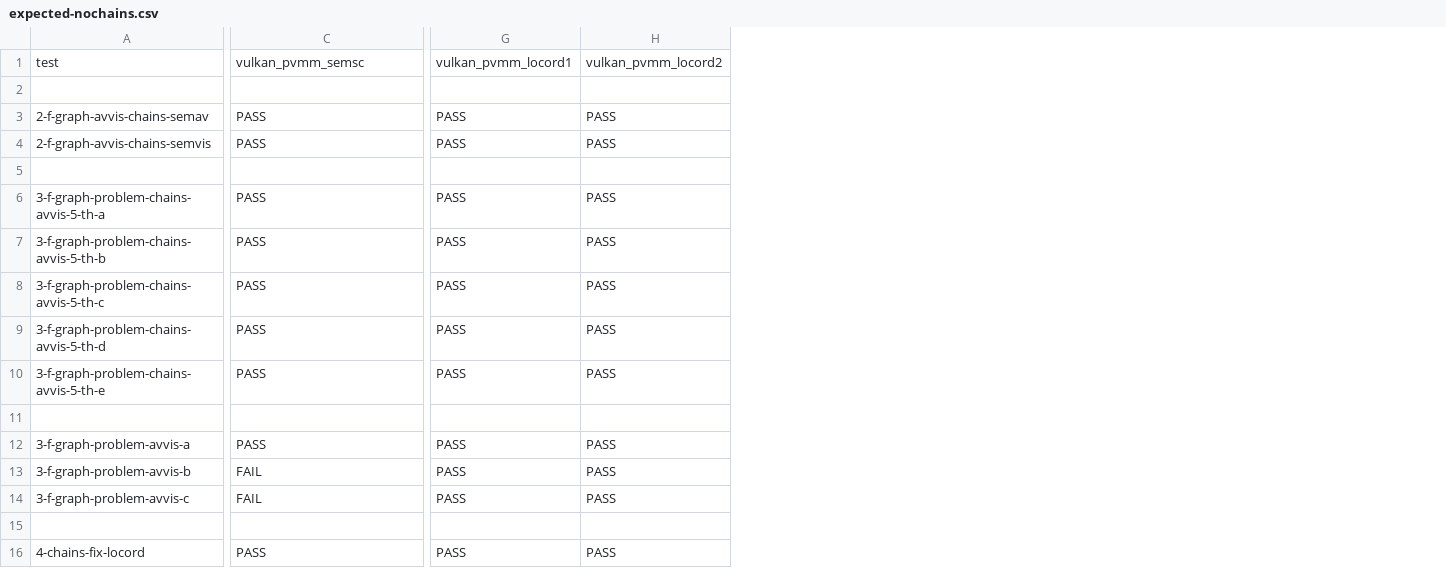
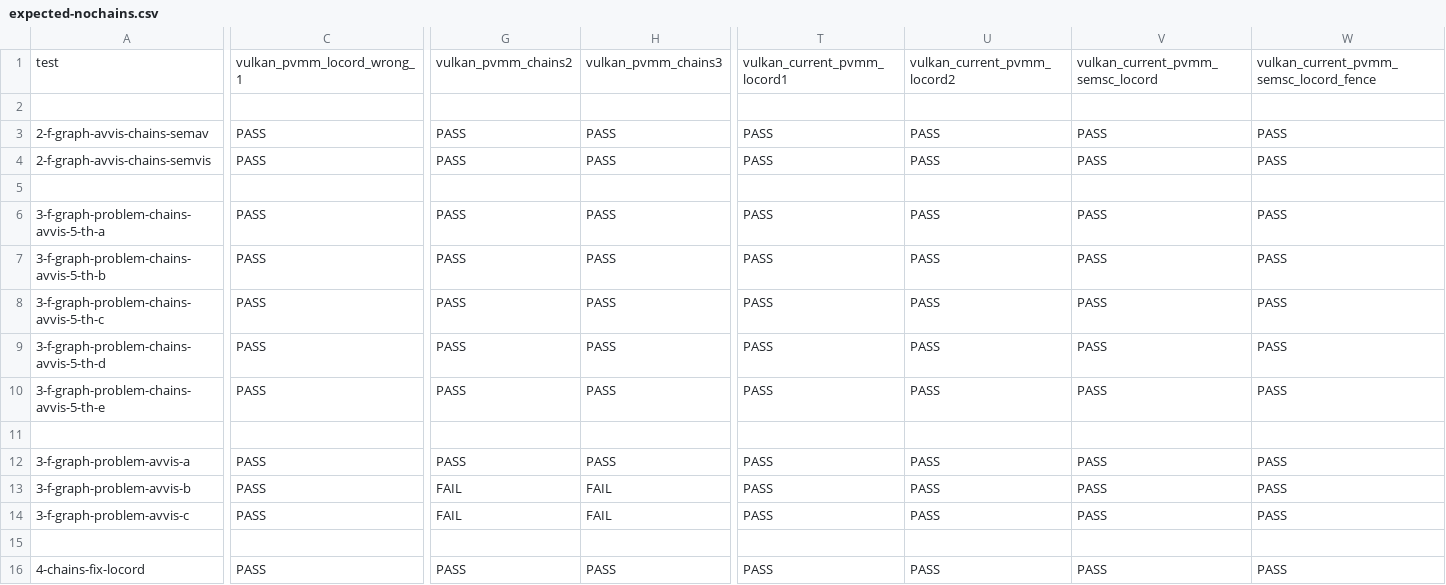
Before and after one commit to JnsGlnr/Dat3M, a CSV file: litmus/VULKAN/pvmm/expected-nochains.csv, drawn as a sheet; only a part is shown, gaps mark what is left out; the diff covers the shown part only; the diff names each change by its address in the sheet, - before the commit and + after, or states it on an @@ line.

```diff
--- a/litmus/VULKAN/pvmm/expected-nochains.csv
+++ b/litmus/VULKAN/pvmm/expected-nochains.csv
+column T, rows 1-16: vulkan_current_pvmm_locord1 |  | PASS | PASS |  | PASS | PASS | PASS | PASS | PASS |  | PASS | PASS | PASS |  | PASS
+column U, rows 1-16: vulkan_current_pvmm_locord2 |  | PASS | PASS |  | PASS | PASS | PASS | PASS | PASS |  | PASS | PASS | PASS |  | PASS
+column V, rows 1-16: vulkan_current_pvmm_semsc_locord |  | PASS | PASS |  | PASS | PASS | PASS | PASS | PASS |  | PASS | PASS | PASS |  | PASS
+column W, rows 1-16: vulkan_current_pvmm_semsc_locord_fence |  | PASS | PASS |  | PASS | PASS | PASS | PASS | PASS |  | PASS | PASS | PASS |  | PASS
-C1: vulkan_pvmm_semsc
+C1: vulkan_pvmm_locord_wrong_1
-G1: vulkan_pvmm_locord1
+G1: vulkan_pvmm_chains2
-H1: vulkan_pvmm_locord2
+H1: vulkan_pvmm_chains3
-C13:C14: FAIL
+C13:C14: PASS
-G13:G14: PASS
+G13:G14: FAIL
-H13:H14: PASS
+H13:H14: FAIL
```
Also changed, not shown: 28 edited cells elsewhere in this file, litmus/VULKAN/pvmm/expected-all.csv, litmus/VULKAN/pvmm/expected-chains.csv, 8 other files.
